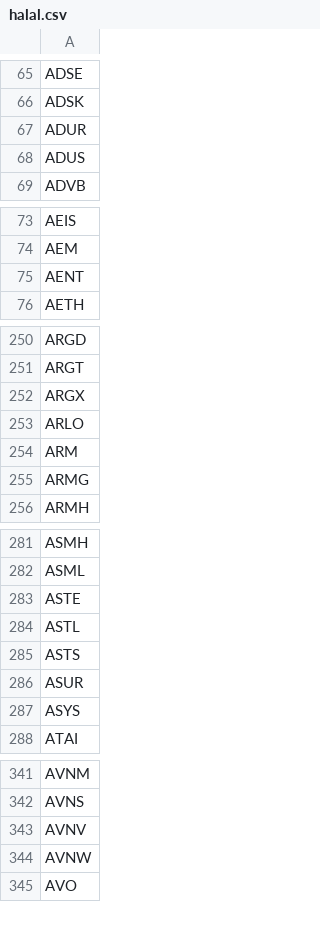
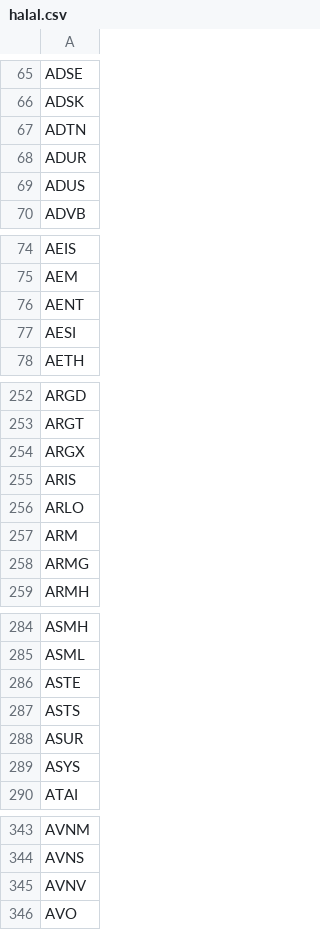
Before and after one commit to thebrightshade/Halal-Filter, a CSV file: out/halal.csv, drawn as a sheet; only a part is shown, gaps mark what is left out; removed rows and columns are numbered as before the commit, all else as after; the diff covers the shown part only; the diff names each change by its address in the sheet, - before the commit and + after, or states it on an @@ line.

```diff
--- a/out/halal.csv
+++ b/out/halal.csv
+row 67: ADTN
+row 77: AESI
+row 255: ARIS
-row 284: ASTL
-row 344: AVNW
```
Also changed, not shown: 41 added rows elsewhere in this file, out/report.csv.
